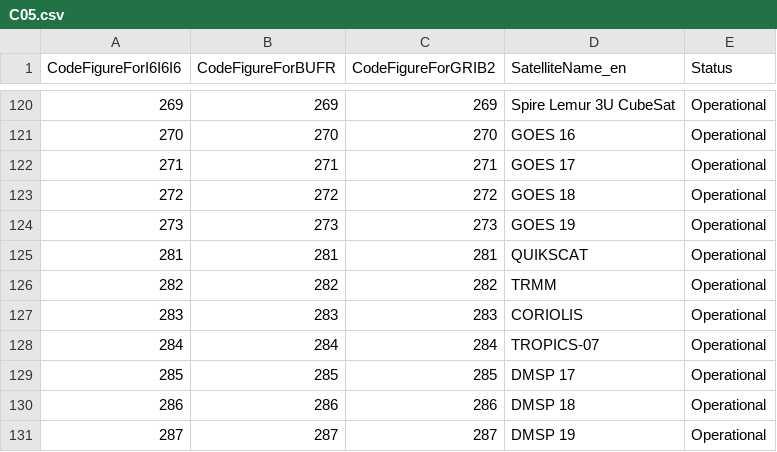
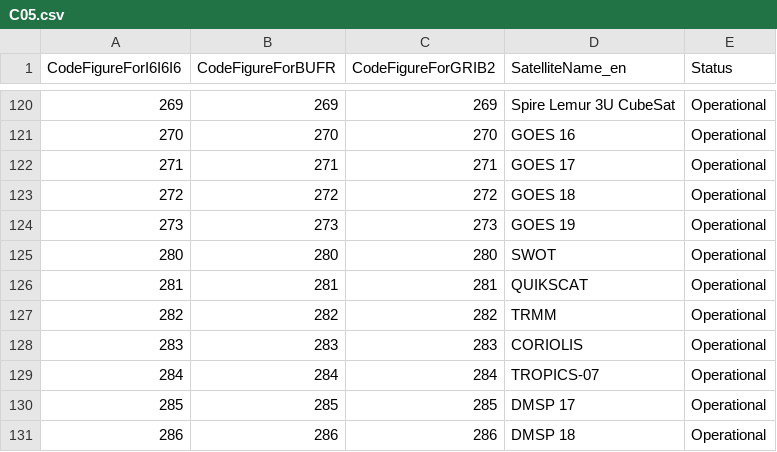
Before and after one commit to wmo-im/CCT, a CSV file: C05.csv, drawn as a sheet; only a part is shown, gaps mark what is left out; the shorter side is filled out with more unchanged rows; the diff names each change by its address in the sheet, - before the commit and + after, or states it on an @@ line.

Commit message:
Update C05.csv
Adding SWOT with number `280`
issue  : #169
https://github.com/wmo-im/CCT/issues/169

```diff
--- a/C05.csv
+++ b/C05.csv
+row 125: 280 | 280 | 280 | SWOT | Operational
```
